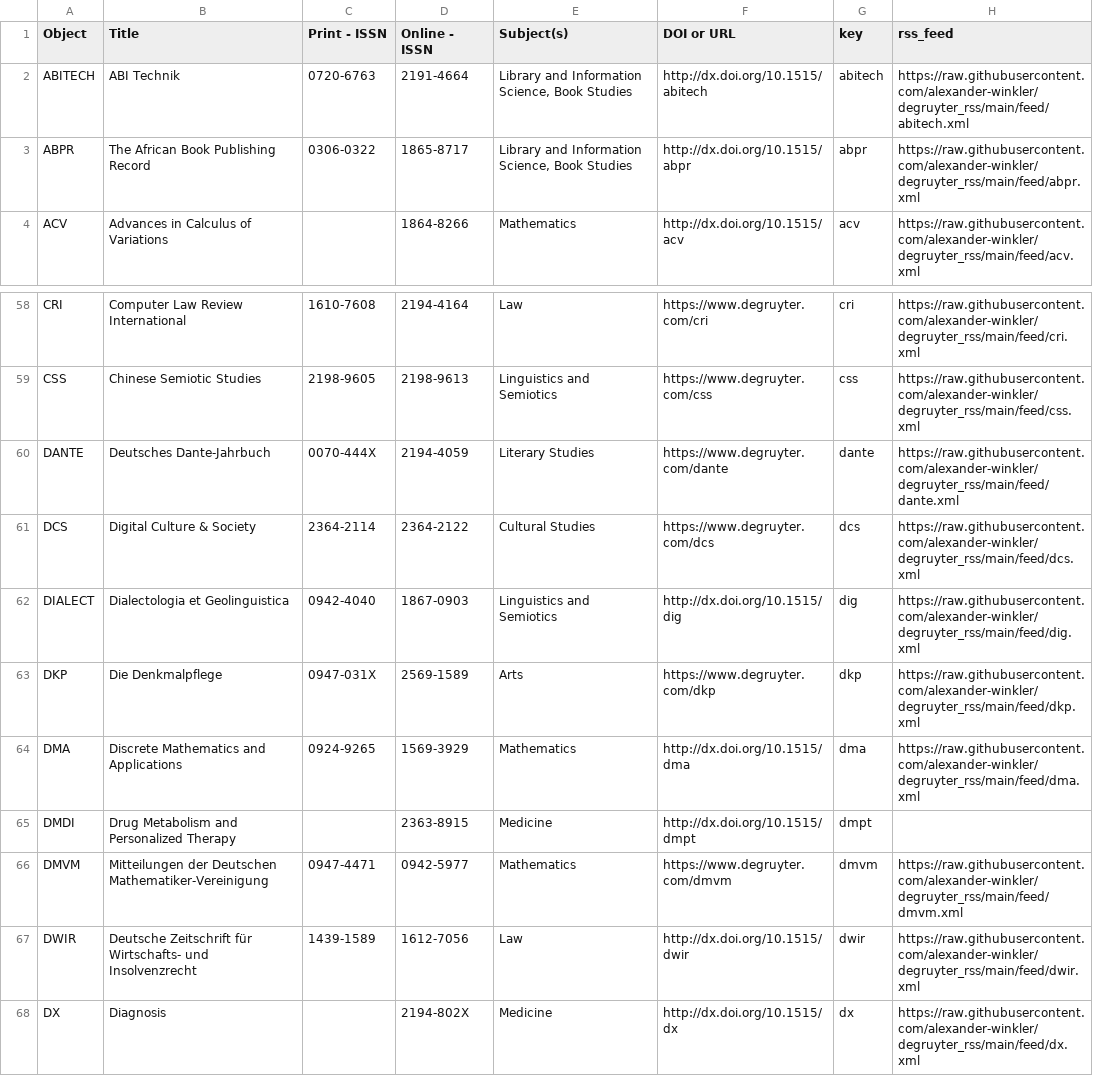
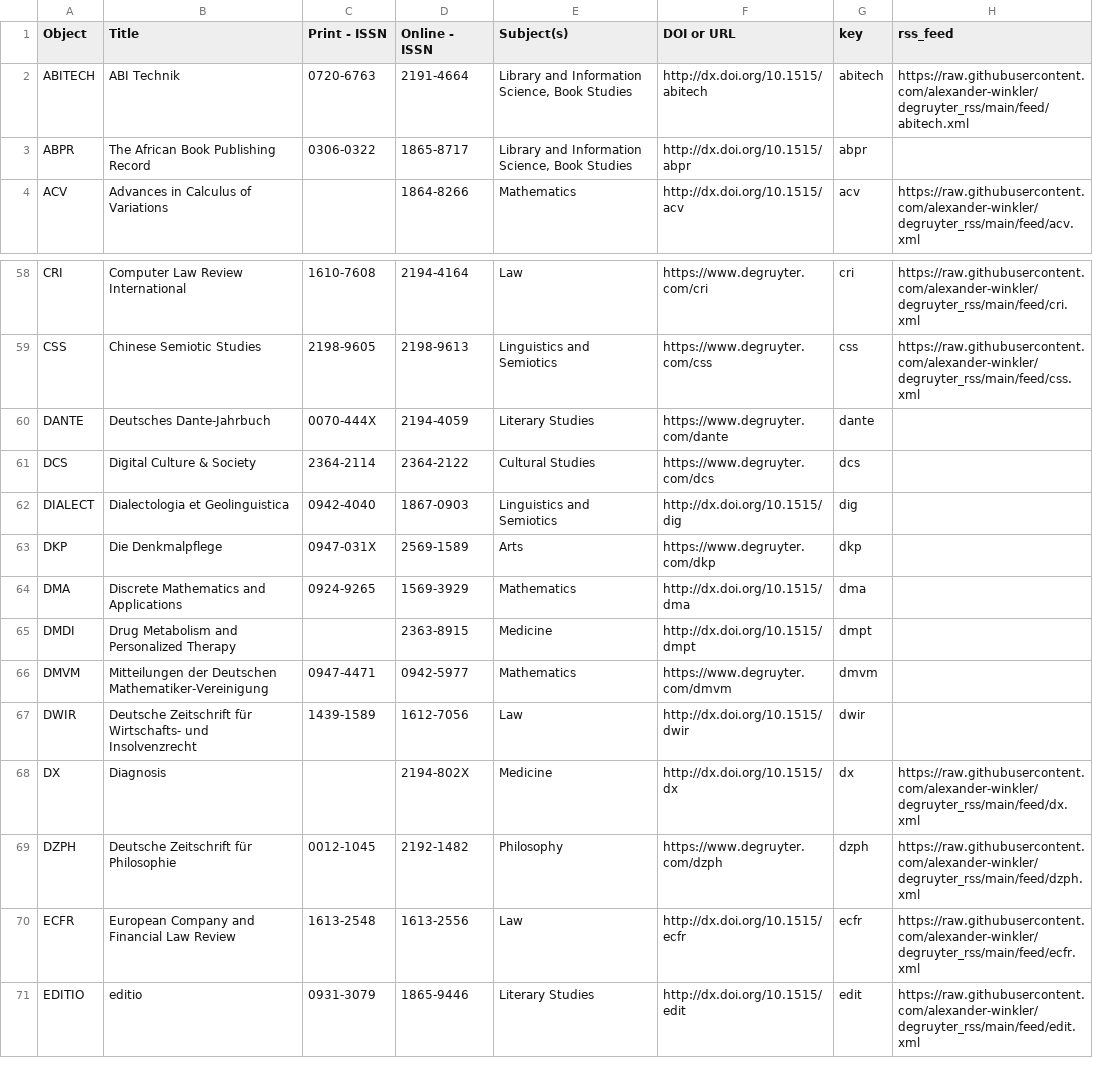
Before and after one commit to alexander-winkler/degruyter_rss, a CSV file: feed_list.csv, drawn as a sheet; only a part is shown, gaps mark what is left out; the shorter side is filled out with more unchanged rows.

Commit message:
Fri 15 Mar 00:13:23 CET 2024

```diff
--- a/feed_list.csv
+++ b/feed_list.csv
@@ -2,3 +2,3 @@ Object,Title,Print - ISSN,Online - ISSN,Subject(s),DOI or URL,key,rss_feed
 ABITECH,ABI Technik,0720-6763,2191-4664,"Library and Information Science, Book Studies",http://dx.doi.org/10.1515/abitech,abitech,https://raw.githubusercontent.com/alexander-winkler/degruyter_rss/main/feed/abitech.xml
-ABPR,The African Book Publishing Record,0306-0322,1865-8717,"Library and Information Science, Book Studies",http://dx.doi.org/10.1515/abpr,abpr,https://raw.githubusercontent.com/alexander-winkler/degruyter_rss/main/feed/abpr.xml
+ABPR,The African Book Publishing Record,0306-0322,1865-8717,"Library and Information Science, Book Studies",http://dx.doi.org/10.1515/abpr,abpr,
 ACV,Advances in Calculus of Variations,,1864-8266,Mathematics,http://dx.doi.org/10.1515/acv,acv,https://raw.githubusercontent.com/alexander-winkler/degruyter_rss/main/feed/acv.xml
@@ -59,10 +59,10 @@ CRI,Computer Law Review International,1610-7608,2194-4164,Law ,https://www.degru
 CSS,Chinese Semiotic Studies,2198-9605,2198-9613,Linguistics and Semiotics,https://www.degruyter.com/css,css,https://raw.githubusercontent.com/alexander-winkler/degruyter_rss/main/feed/css.xml
-DANTE,Deutsches Dante-Jahrbuch,0070-444X,2194-4059,Literary Studies,https://www.degruyter.com/dante,dante,https://raw.githubusercontent.com/alexander-winkler/degruyter_rss/main/feed/dante.xml
-DCS,Digital Culture & Society,2364-2114,2364-2122,Cultural Studies,https://www.degruyter.com/dcs,dcs,https://raw.githubusercontent.com/alexander-winkler/degruyter_rss/main/feed/dcs.xml
-DIALECT,Dialectologia et Geolinguistica,0942-4040,1867-0903,Linguistics and Semiotics,http://dx.doi.org/10.1515/dig,dig,https://raw.githubusercontent.com/alexander-winkler/degruyter_rss/main/feed/dig.xml
-DKP,Die Denkmalpflege,0947-031X,2569-1589 ,Arts,https://www.degruyter.com/dkp,dkp,https://raw.githubusercontent.com/alexander-winkler/degruyter_rss/main/feed/dkp.xml
-DMA,Discrete Mathematics and Applications,0924-9265,1569-3929,Mathematics,http://dx.doi.org/10.1515/dma,dma,https://raw.githubusercontent.com/alexander-winkler/degruyter_rss/main/feed/dma.xml
+DANTE,Deutsches Dante-Jahrbuch,0070-444X,2194-4059,Literary Studies,https://www.degruyter.com/dante,dante,
+DCS,Digital Culture & Society,2364-2114,2364-2122,Cultural Studies,https://www.degruyter.com/dcs,dcs,
+DIALECT,Dialectologia et Geolinguistica,0942-4040,1867-0903,Linguistics and Semiotics,http://dx.doi.org/10.1515/dig,dig,
+DKP,Die Denkmalpflege,0947-031X,2569-1589 ,Arts,https://www.degruyter.com/dkp,dkp,
+DMA,Discrete Mathematics and Applications,0924-9265,1569-3929,Mathematics,http://dx.doi.org/10.1515/dma,dma,
 DMDI,Drug Metabolism and Personalized Therapy,,2363-8915,Medicine,http://dx.doi.org/10.1515/dmpt,dmpt,
-DMVM,Mitteilungen der Deutschen Mathematiker-Vereinigung,0947-4471,0942-5977,Mathematics,https://www.degruyter.com/dmvm,dmvm,https://raw.githubusercontent.com/alexander-winkler/degruyter_rss/main/feed/dmvm.xml
-DWIR,Deutsche Zeitschrift für Wirtschafts- und Insolvenzrecht,1439-1589,1612-7056,Law ,http://dx.doi.org/10.1515/dwir ,dwir,https://raw.githubusercontent.com/alexander-winkler/degruyter_rss/main/feed/dwir.xml
+DMVM,Mitteilungen der Deutschen Mathematiker-Vereinigung,0947-4471,0942-5977,Mathematics,https://www.degruyter.com/dmvm,dmvm,
+DWIR,Deutsche Zeitschrift für Wirtschafts- und Insolvenzrecht,1439-1589,1612-7056,Law ,http://dx.doi.org/10.1515/dwir ,dwir,
 DX,Diagnosis,,2194-802X,Medicine,http://dx.doi.org/10.1515/dx,dx,https://raw.githubusercontent.com/alexander-winkler/degruyter_rss/main/feed/dx.xml
```
